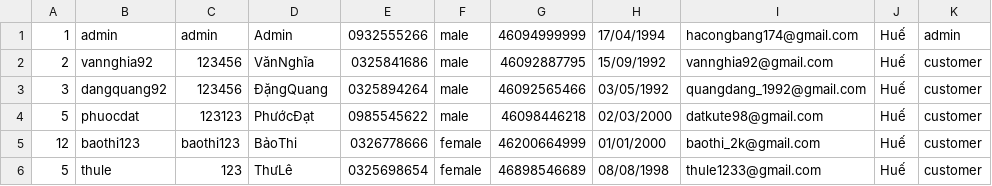
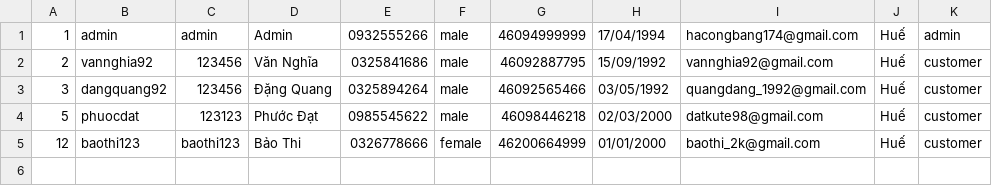
Before and after one commit to hacongbang174/Module2, a CSV file: CaseStudy-Module2/src/main/data/user.csv, drawn as a sheet.

Commit message:
case-Fix3

```diff
--- a/CaseStudy-Module2/src/main/data/user.csv
+++ b/CaseStudy-Module2/src/main/data/user.csv
@@ -1,6 +1,5 @@
 1,admin,admin,Admin,0932555266,male,46094999999,17/04/1994,hacongbang174@gmail.com,Huế,admin
-2,vannghia92,123456,VănNghĩa,0325841686,male,46092887795,15/09/1992,vannghia92@gmail.com,Huế,customer
-3,dangquang92,123456,ĐặngQuang,0325894264,male,46092565466,03/05/1992,quangdang_1992@gmail.com,Huế,customer
-5,phuocdat,123123,PhướcĐạt,0985545622,male,46098446218,02/03/2000,datkute98@gmail.com,Huế,customer
-12,baothi123,baothi123,BảoThi,0326778666,female,46200664999,01/01/2000,baothi_2k@gmail.com,Huế,customer
-5,thule,123,ThưLê,0325698654,female,46898546689,08/08/1998,thule1233@gmail.com,Huế,customer
+2,vannghia92,123456,Văn Nghĩa,0325841686,male,46092887795,15/09/1992,vannghia92@gmail.com,Huế,customer
+3,dangquang92,123456,Đặng Quang,0325894264,male,46092565466,03/05/1992,quangdang_1992@gmail.com,Huế,customer
+5,phuocdat,123123,Phước Đạt,0985545622,male,46098446218,02/03/2000,datkute98@gmail.com,Huế,customer
+12,baothi123,baothi123,Bảo Thi,0326778666,female,46200664999,01/01/2000,baothi_2k@gmail.com,Huế,customer
```
Also changed, not shown: 37 other files.
